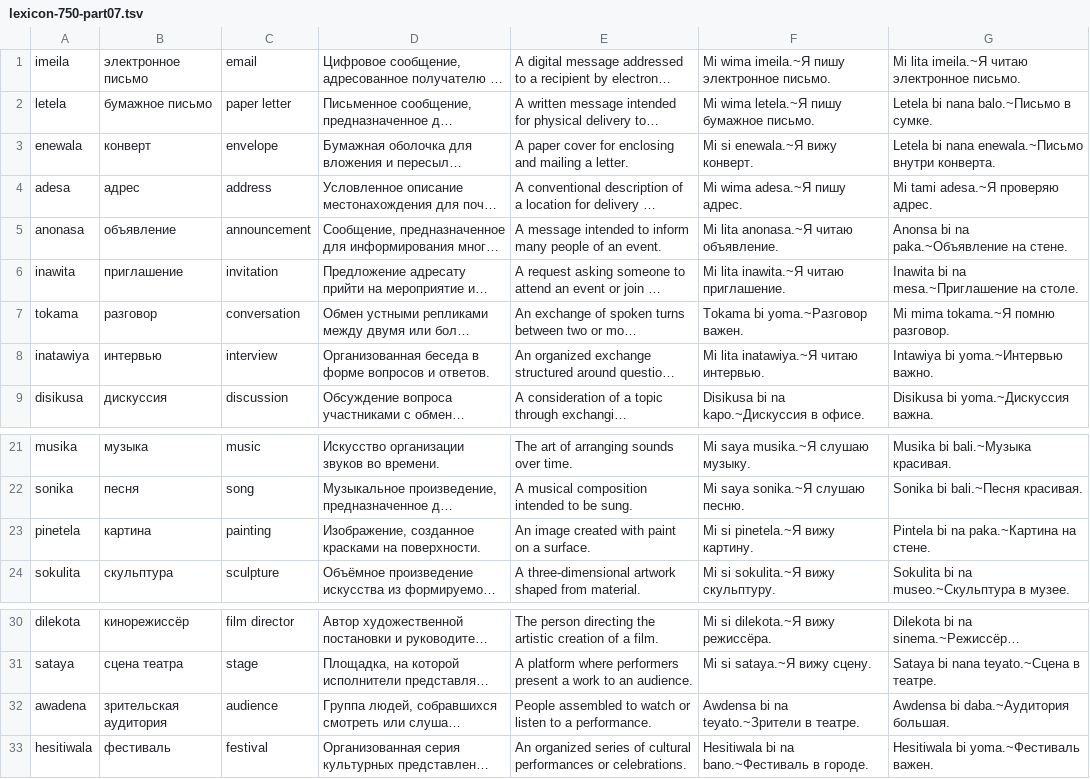
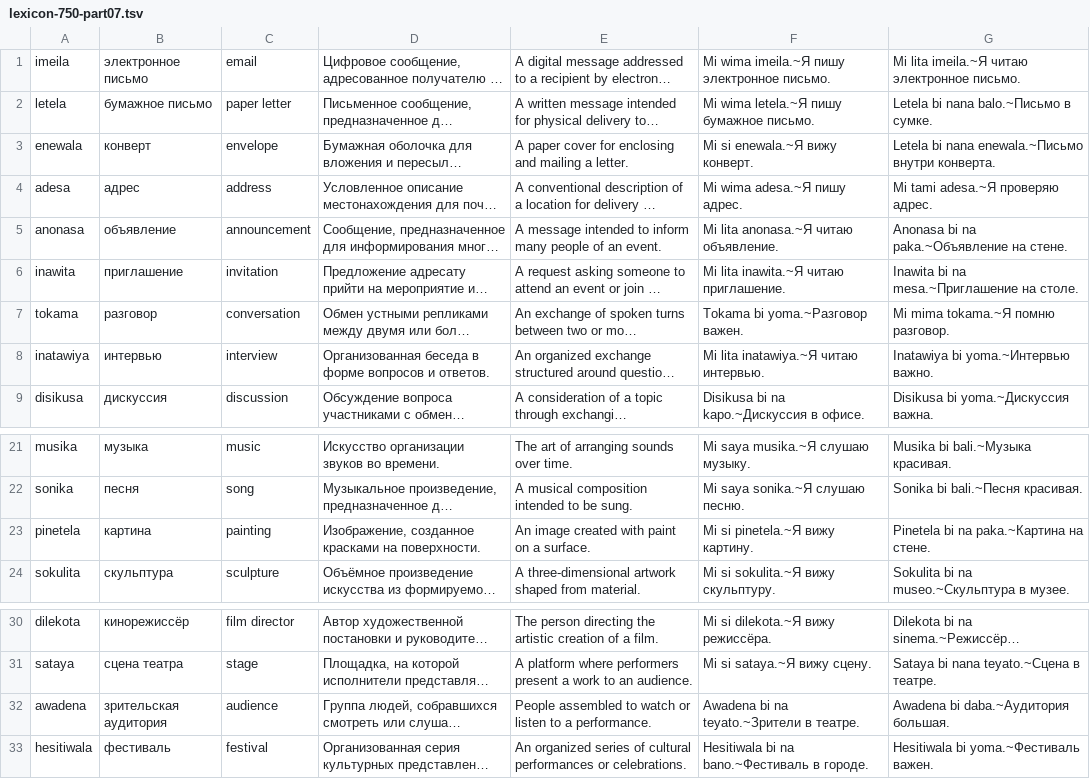
Before and after one commit to richmanstudio/worldwidesamaianlanguage, a TSV file: content/editorial/lexicon-750-part07.tsv, drawn as a sheet; only a part is shown, gaps mark what is left out; long unchanged cells end in …; the diff names each change by its address in the sheet, - before the commit and + after, or states it on an @@ line.

Commit message:
fix(lexicon): align example surface forms with accepted spellings

```diff
--- a/content/editorial/lexicon-750-part07.tsv
+++ b/content/editorial/lexicon-750-part07.tsv
-G5: Anonsa bi na paka.~Объявление на стене.
+G5: Anonasa bi na paka.~Объявление на стене.
-G8: Intawiya bi yoma.~Интервью важно.
+G8: Inatawiya bi yoma.~Интервью важно.
-G23: Pintela bi na paka.~Картина на стене.
+G23: Pinetela bi na paka.~Картина на стене.
-F32: Awdensa bi na teyato.~Зрители в театре.
+F32: Awadena bi na teyato.~Зрители в театре.
-G32: Awdensa bi daba.~Аудитория большая.
+G32: Awadena bi daba.~Аудитория большая.
```
